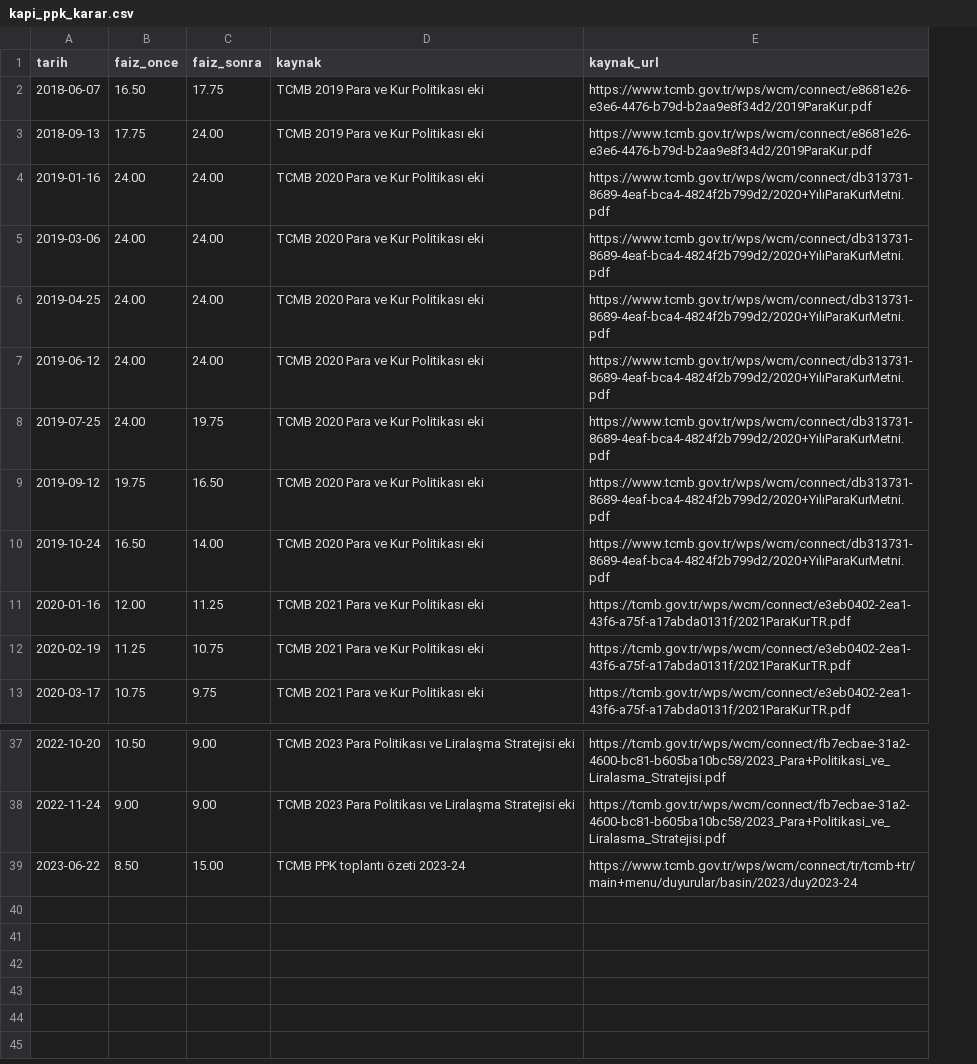
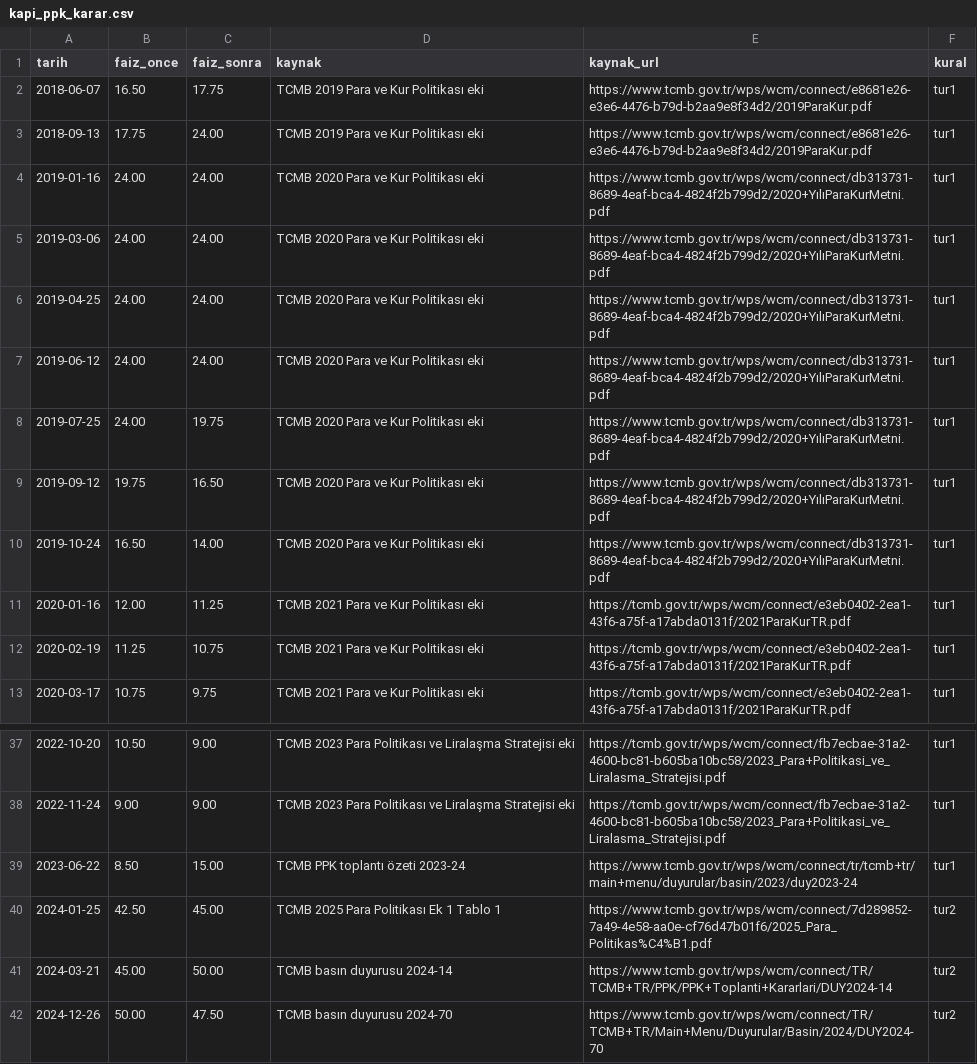
Before and after one commit to saydamonur2002-tech/zarar-teorisi, a CSV file: kapi_ppk_karar.csv, drawn as a sheet; only a part is shown, gaps mark what is left out; the diff names each change by its address in the sheet, - before the commit and + after, or states it on an @@ line.

```diff
--- a/kapi_ppk_karar.csv
+++ b/kapi_ppk_karar.csv
+column F (kural), rows 2-13: all tur1; rows 37-39: all tur1
+row 40: 2024-01-25 | 42.50 | 45.00 | TCMB 2025 Para Politikası Ek 1 Tablo 1 | https://www.tcmb.gov.tr/wps/wcm/connect/7d289852-7a49-4e58-aa0e-cf76d47b01f6/2025_Para_Politikas%C4%B1.pdf | tur2
+row 41: 2024-03-21 | 45.00 | 50.00 | TCMB basın duyurusu 2024-14 | https://www.tcmb.gov.tr/wps/wcm/connect/TR/TCMB+TR/PPK/PPK+Toplanti+Kararlari/DUY2024-14 | tur2
+row 42: 2024-12-26 | 50.00 | 47.50 | TCMB basın duyurusu 2024-70 | https://www.tcmb.gov.tr/wps/wcm/connect/TR/TCMB+TR/Main+Menu/Duyurular/Basin/2024/DUY2024-70 | tur2
```
Also changed, not shown: kapi_arama_gunlugu.csv, kapi_kasa_hafta.csv, 11 other files.
